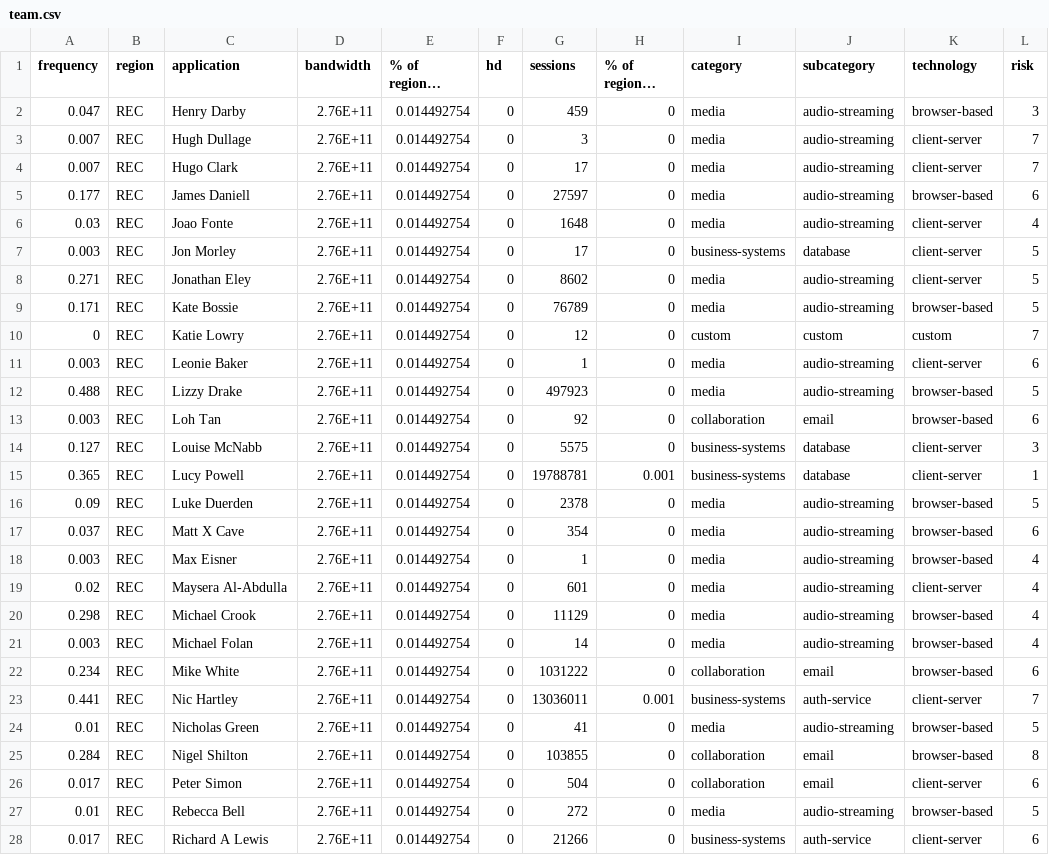
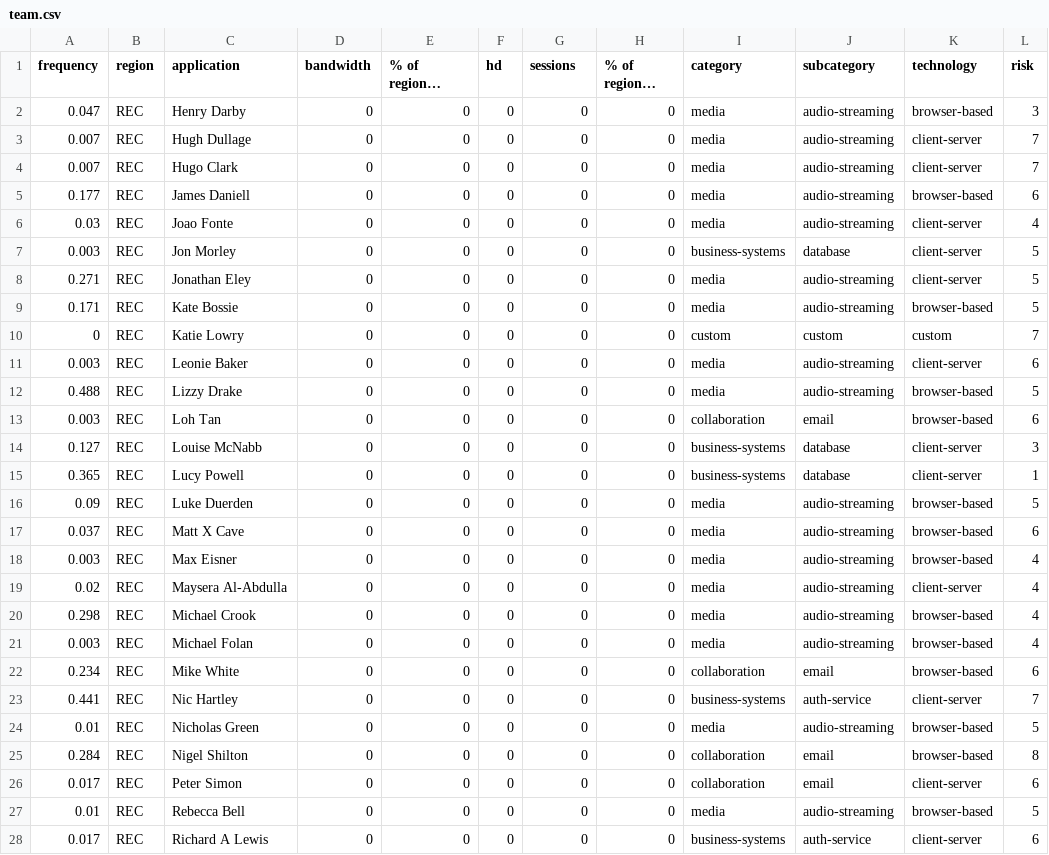
Before and after one commit to betheuil/mural, a CSV file: includes/team.csv, drawn as a sheet; only a part is shown; long unchanged cells end in …; the diff covers the shown part only; the diff names each change by its address in the sheet, - before the commit and + after, or states it on an @@ line.

Commit message:
Zeros all over

```diff
--- a/includes/team.csv
+++ b/includes/team.csv
-D2:D28 (bandwidth): 2.76E+11
+D2:D28 (bandwidth): 0
-E2:E28 (% of regional bandwidth): 0.014492754
+E2:E28 (% of regional bandwidth): 0
-G2 (sessions): 459
+G2 (sessions): 0
-G3 (sessions): 3
+G3 (sessions): 0
-G4 (sessions): 17
+G4 (sessions): 0
-G5 (sessions): 27597
+G5 (sessions): 0
-G6 (sessions): 1648
+G6 (sessions): 0
-G7 (sessions): 17
+G7 (sessions): 0
-G8 (sessions): 8602
+G8 (sessions): 0
-G9 (sessions): 76789
+G9 (sessions): 0
-G10 (sessions): 12
+G10 (sessions): 0
-G11 (sessions): 1
+G11 (sessions): 0
-G12 (sessions): 497923
+G12 (sessions): 0
-G13 (sessions): 92
+G13 (sessions): 0
-G14 (sessions): 5575
+G14 (sessions): 0
-G15 (sessions): 19788781
+G15 (sessions): 0
-H15 (% of regional sessions): 0.001
+H15 (% of regional sessions): 0
-G16 (sessions): 2378
+G16 (sessions): 0
-G17 (sessions): 354
+G17 (sessions): 0
-G18 (sessions): 1
+G18 (sessions): 0
-G19 (sessions): 601
+G19 (sessions): 0
-G20 (sessions): 11129
+G20 (sessions): 0
-G21 (sessions): 14
+G21 (sessions): 0
-G22 (sessions): 1031222
+G22 (sessions): 0
-G23 (sessions): 13036011
+G23 (sessions): 0
-H23 (% of regional sessions): 0.001
+H23 (% of regional sessions): 0
-G24 (sessions): 41
+G24 (sessions): 0
-G25 (sessions): 103855
+G25 (sessions): 0
-G26 (sessions): 504
+G26 (sessions): 0
-G27 (sessions): 272
+G27 (sessions): 0
-G28 (sessions): 21266
+G28 (sessions): 0
```
Also changed, not shown: 9 edited cells elsewhere in this file.
